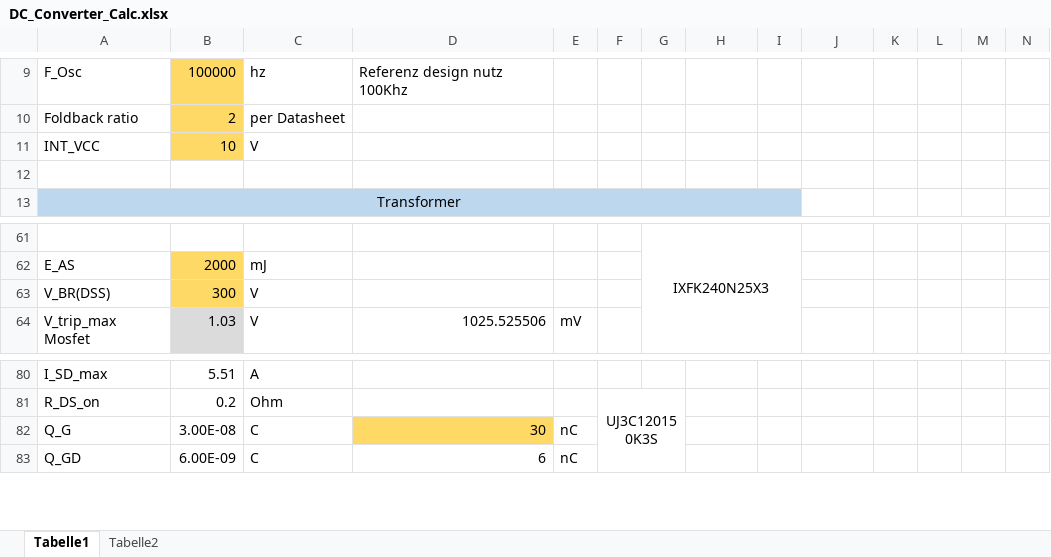
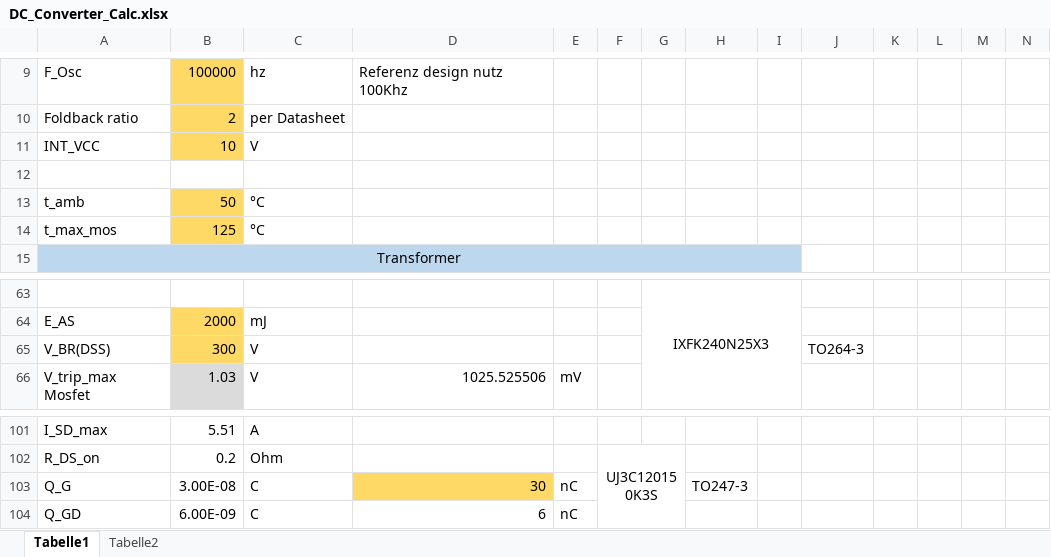
Before and after one commit to baltic-racing/03---HV_DCDC, an Excel workbook: DC_Converter_Calc.xlsx, sheet Tabelle1, drawn as a sheet; only a part is shown, gaps mark what is left out; values as stored, in another font and other column widths than the file's, no borders; charts and pictures not drawn; addresses are those after the commit; rows hold the shown columns only; the diff covers the shown part only; the diff names each change by its address in the sheet, - before the commit and + after, or states it on an @@ line.

```diff
--- a/DC_Converter_Calc.xlsx (sheet Tabelle1)
+++ b/DC_Converter_Calc.xlsx (sheet Tabelle1)
+row 13: t_amb | 50 | °C
+row 14: t_max_mos | 125 | °C
-J65: (empty)
+J65: TO264-3
-H103: (empty)
+H103: TO247-3
```
Also changed, not shown: 38 added rows, 2 edited cells and cell formats elsewhere in this sheet, formulas that keep their value, charts or pictures.
